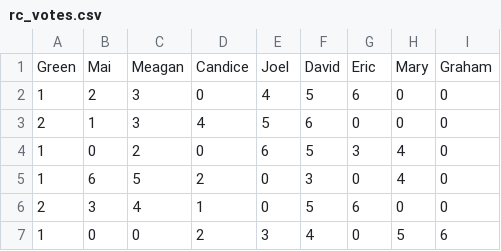
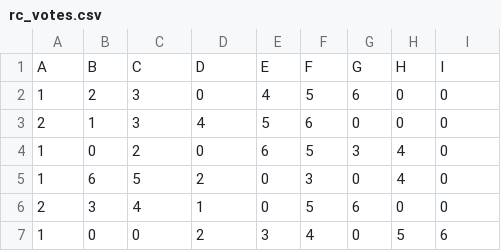
Before and after one commit to grives4/RankChoiceVoting, a CSV file: rc_votes.csv, drawn as a sheet; only a part is shown; removed rows and columns are numbered as before the commit, all else as after; the diff names each change by its address in the sheet, - before the commit and + after, or states it on an @@ line.

Commit message:
update

```diff
--- a/rc_votes.csv
+++ b/rc_votes.csv
-row 1: Green | Mai | Meagan | Candice | Joel | David | Eric | Mary | Graham
+row 1: A | B | C | D | E | F | G | H | I
```
